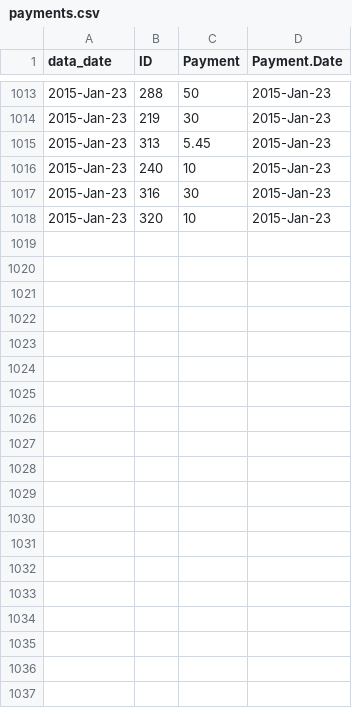
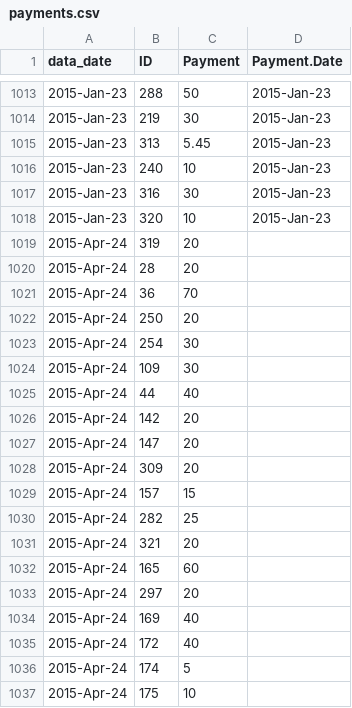
Before and after one commit to lmguzman/CoffeeCoop, a CSV file: coffee_database/payments.csv, drawn as a sheet; only a part is shown, gaps mark what is left out; the diff covers the shown part only; the diff names each change by its address in the sheet, - before the commit and + after, or states it on an @@ line.

Commit message:
added payments for jan to april

```diff
--- a/coffee_database/payments.csv
+++ b/coffee_database/payments.csv
+row 1019: 2015-Apr-24 | 319 | 20
+row 1020: 2015-Apr-24 | 28 | 20
+row 1021: 2015-Apr-24 | 36 | 70
+row 1022: 2015-Apr-24 | 250 | 20
+row 1023: 2015-Apr-24 | 254 | 30
+row 1024: 2015-Apr-24 | 109 | 30
+row 1025: 2015-Apr-24 | 44 | 40
+row 1026: 2015-Apr-24 | 142 | 20
+row 1027: 2015-Apr-24 | 147 | 20
+row 1028: 2015-Apr-24 | 309 | 20
+row 1029: 2015-Apr-24 | 157 | 15
+row 1030: 2015-Apr-24 | 282 | 25
+row 1031: 2015-Apr-24 | 321 | 20
+row 1032: 2015-Apr-24 | 165 | 60
+row 1033: 2015-Apr-24 | 297 | 20
+row 1034: 2015-Apr-24 | 169 | 40
+row 1035: 2015-Apr-24 | 172 | 40
+row 1036: 2015-Apr-24 | 174 | 5
+row 1037: 2015-Apr-24 | 175 | 10
```
Also changed, not shown: 11 added rows elsewhere in this file.
